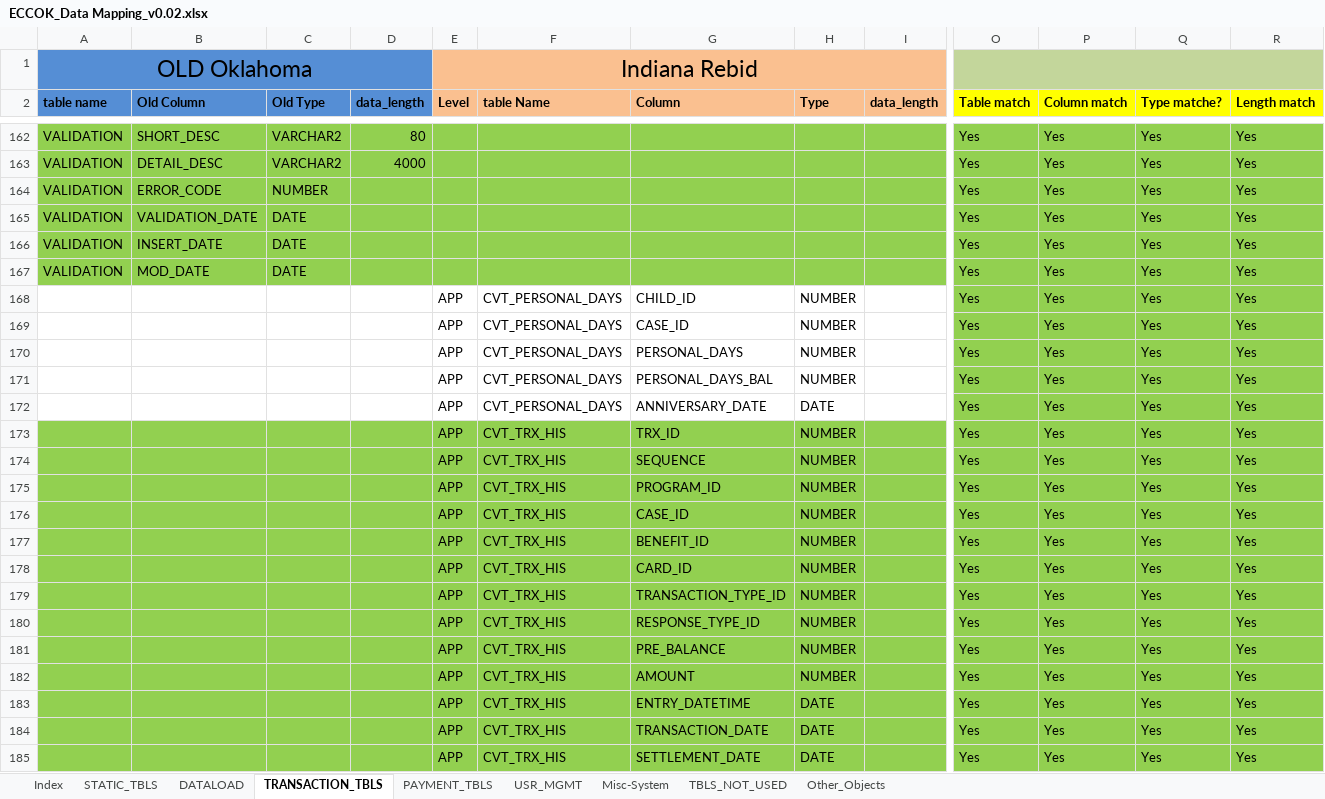
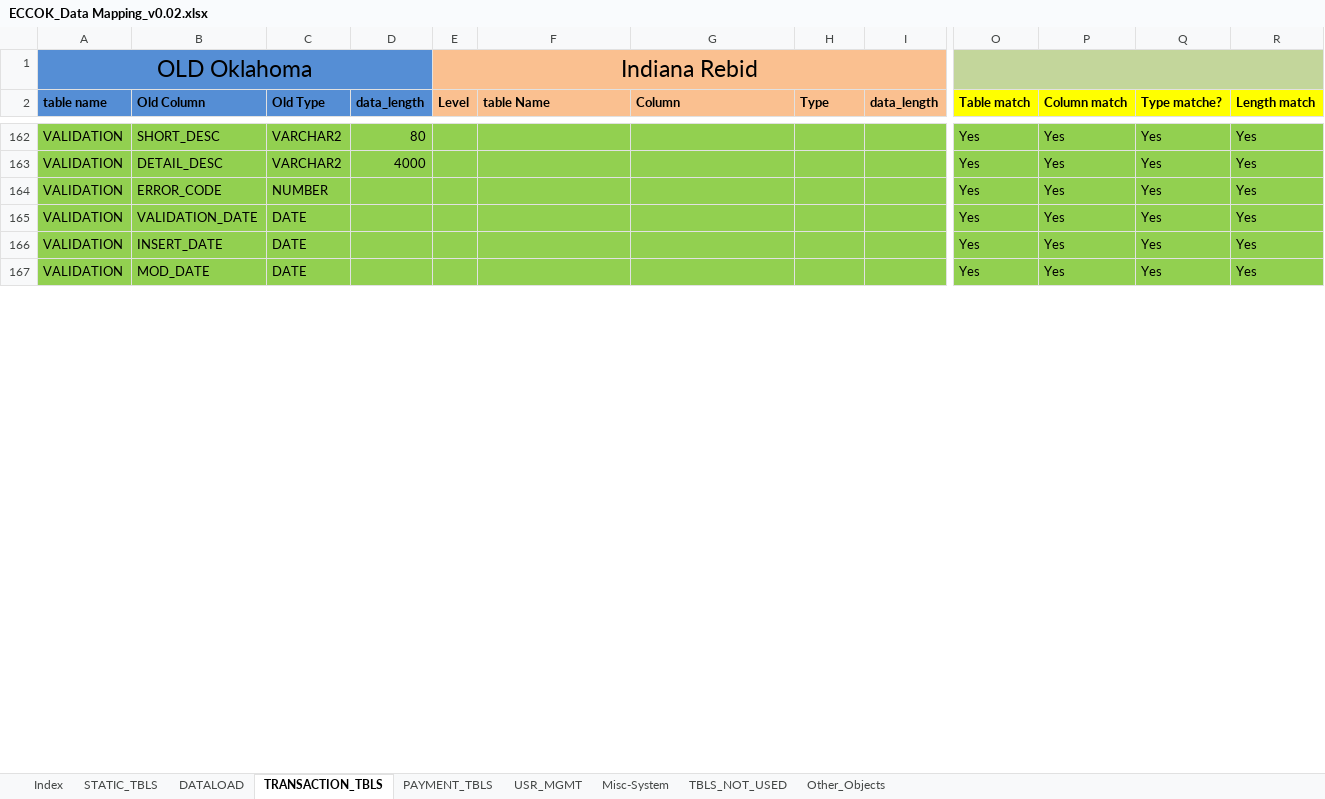
Before and after one commit to jarvis-su001/DataMappingTool, an Excel workbook: DataMappingTool/src/documents/ECCOK_Data Mapping_v0.02.xlsx, sheet TRANSACTION_TBLS, drawn as a sheet; only a part is shown, gaps mark what is left out; values as stored, in another font and other column widths than the file's, no borders; conditional formats not drawn; removed rows and columns are numbered as before the commit, all else as after; rows hold the shown columns only; the diff covers the shown part only; the diff names each change by its address in the sheet, - before the commit and + after, or states it on an @@ line.

```diff
--- a/DataMappingTool/src/documents/ECCOK_Data Mapping_v0.02.xlsx (sheet TRANSACTION_TBLS)
+++ b/DataMappingTool/src/documents/ECCOK_Data Mapping_v0.02.xlsx (sheet TRANSACTION_TBLS)
-row 168:  |  |  |  | APP | CVT_PERSONAL_DAYS | CHILD_ID | NUMBER |  | Yes | Yes | Yes | Yes
-row 169:  |  |  |  | APP | CVT_PERSONAL_DAYS | CASE_ID | NUMBER |  | Yes | Yes | Yes | Yes
-row 170:  |  |  |  | APP | CVT_PERSONAL_DAYS | PERSONAL_DAYS | NUMBER |  | Yes | Yes | Yes | Yes
-row 171:  |  |  |  | APP | CVT_PERSONAL_DAYS | PERSONAL_DAYS_BAL | NUMBER |  | Yes | Yes | Yes | Yes
-row 172:  |  |  |  | APP | CVT_PERSONAL_DAYS | ANNIVERSARY_DATE | DATE |  | Yes | Yes | Yes | Yes
-row 173:  |  |  |  | APP | CVT_TRX_HIS | TRX_ID | NUMBER |  | Yes | Yes | Yes | Yes
-row 174:  |  |  |  | APP | CVT_TRX_HIS | SEQUENCE | NUMBER |  | Yes | Yes | Yes | Yes
-row 175:  |  |  |  | APP | CVT_TRX_HIS | PROGRAM_ID | NUMBER |  | Yes | Yes | Yes | Yes
-row 176:  |  |  |  | APP | CVT_TRX_HIS | CASE_ID | NUMBER |  | Yes | Yes | Yes | Yes
-row 177:  |  |  |  | APP | CVT_TRX_HIS | BENEFIT_ID | NUMBER |  | Yes | Yes | Yes | Yes
-row 178:  |  |  |  | APP | CVT_TRX_HIS | CARD_ID | NUMBER |  | Yes | Yes | Yes | Yes
-row 179:  |  |  |  | APP | CVT_TRX_HIS | TRANSACTION_TYPE_ID | NUMBER |  | Yes | Yes | Yes | Yes
-row 180:  |  |  |  | APP | CVT_TRX_HIS | RESPONSE_TYPE_ID | NUMBER |  | Yes | Yes | Yes | Yes
-row 181:  |  |  |  | APP | CVT_TRX_HIS | PRE_BALANCE | NUMBER |  | Yes | Yes | Yes | Yes
-row 182:  |  |  |  | APP | CVT_TRX_HIS | AMOUNT | NUMBER |  | Yes | Yes | Yes | Yes
-row 183:  |  |  |  | APP | CVT_TRX_HIS | ENTRY_DATETIME | DATE |  | Yes | Yes | Yes | Yes
-row 184:  |  |  |  | APP | CVT_TRX_HIS | TRANSACTION_DATE | DATE |  | Yes | Yes | Yes | Yes
-row 185:  |  |  |  | APP | CVT_TRX_HIS | SETTLEMENT_DATE | DATE |  | Yes | Yes | Yes | Yes
```
Also changed, not shown: 16 added rows, 18 removed rows, 27 edited cells and cell formats elsewhere in this sheet, sheet Misc-System, sheet STATIC_TBLS, sheet DATALOAD, sheet USR_MGMT, sheet Index, formulas that keep their value, 2 other files.
